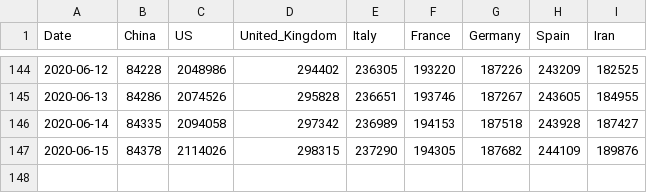
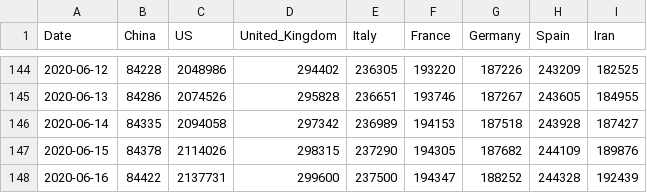
Before and after one commit to Gwardii/covid-19, a CSV file: data/key-countries-pivoted.csv, drawn as a sheet; only a part is shown, gaps mark what is left out; the diff names each change by its address in the sheet, - before the commit and + after, or states it on an @@ line.

```diff
--- a/data/key-countries-pivoted.csv
+++ b/data/key-countries-pivoted.csv
+row 148: 2020-06-16 | 84422 | 2137731 | 299600 | 237500 | 194347 | 188252 | 244328 | 192439
```
Also changed, not shown: data/worldwide-aggregated.csv, 3 other files.
